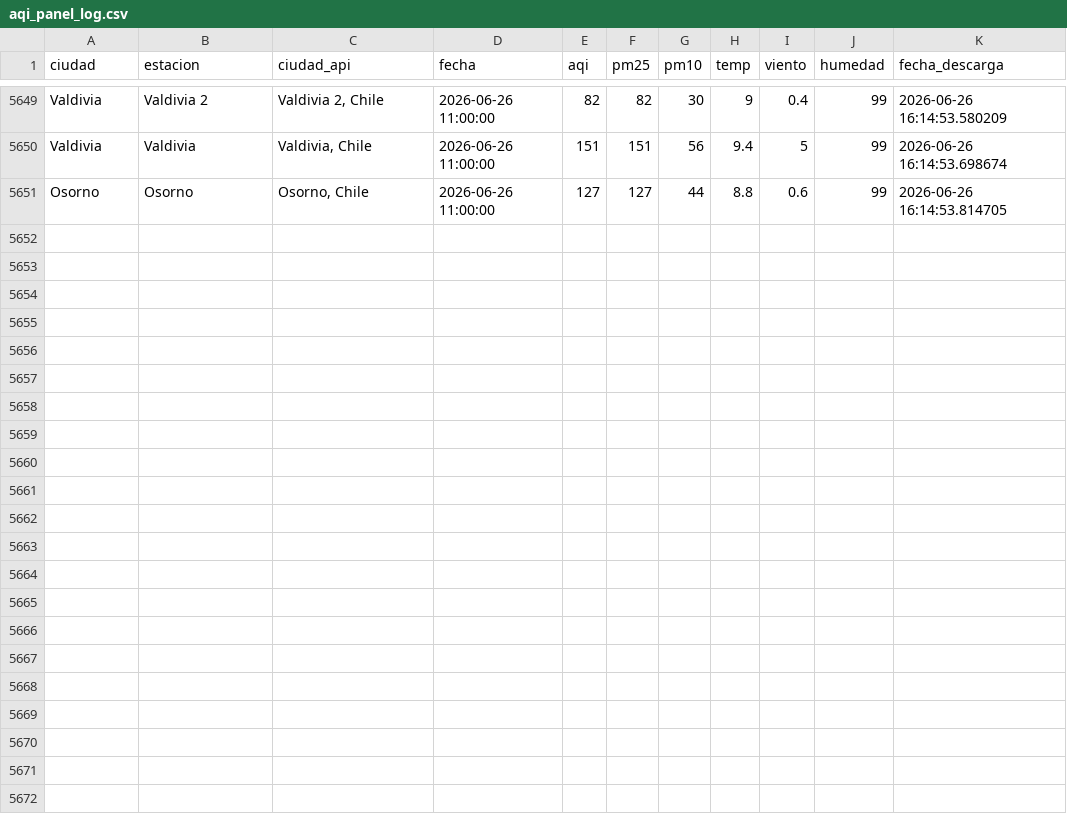
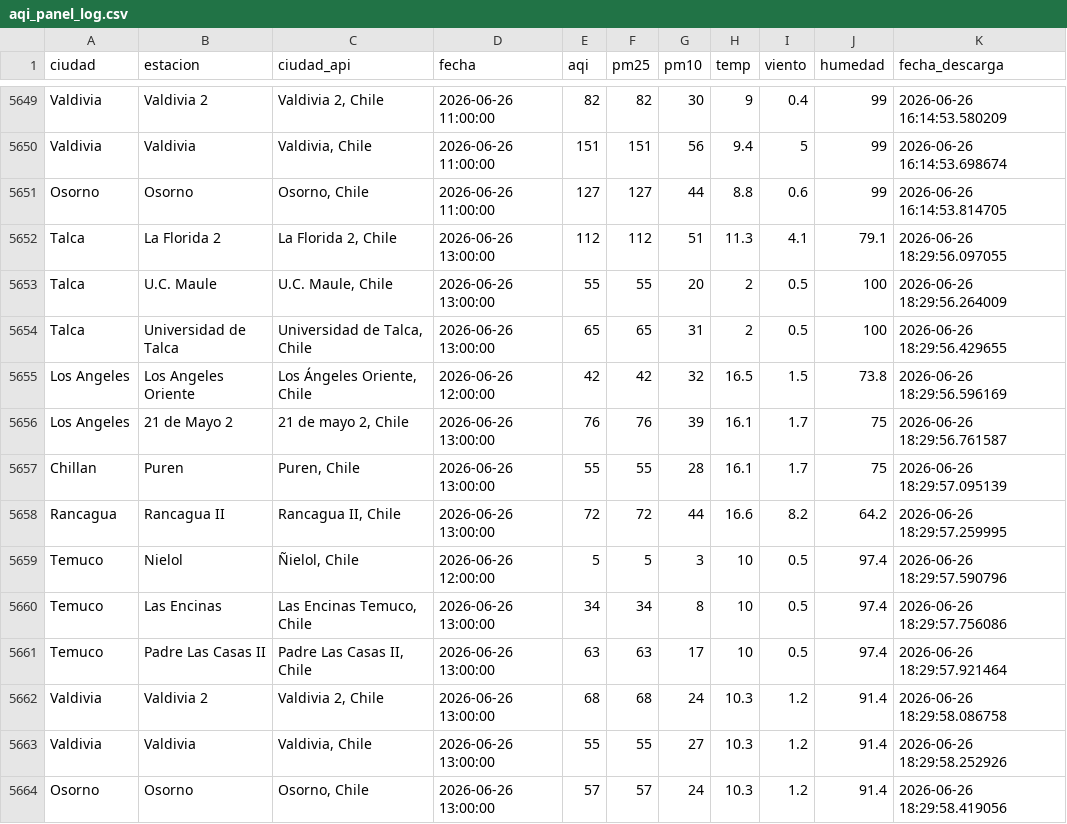
Before and after one commit to CConchaF/pm, a CSV file: data/aqi_panel_log.csv, drawn as a sheet; only a part is shown, gaps mark what is left out.

```diff
--- a/data/aqi_panel_log.csv
+++ b/data/aqi_panel_log.csv
@@ -5651 +5651,14 @@ Valdivia,Valdivia,"Valdivia, Chile",2026-06-26 11:00:00,151,151,56,9.4,5,99,2026
 Osorno,Osorno,"Osorno, Chile",2026-06-26 11:00:00,127,127,44,8.8,0.6,99,2026-06-26 16:14:53.814705
+Talca,La Florida 2,"La Florida 2, Chile",2026-06-26 13:00:00,112,112,51,11.3,4.1,79.1,2026-06-26 18:29:56.097055
+Talca,U.C. Maule,"U.C. Maule, Chile",2026-06-26 13:00:00,55,55,20,2,0.5,100,2026-06-26 18:29:56.264009
+Talca,Universidad de Talca,"Universidad de Talca, Chile",2026-06-26 13:00:00,65,65,31,2,0.5,100,2026-06-26 18:29:56.429655
+Los Angeles,Los Angeles Oriente,"Los Ángeles Oriente, Chile",2026-06-26 12:00:00,42,42,32,16.5,1.5,73.8,2026-06-26 18:29:56.596169
+Los Angeles,21 de Mayo 2,"21 de mayo 2, Chile",2026-06-26 13:00:00,76,76,39,16.1,1.7,75,2026-06-26 18:29:56.761587
+Chillan,Puren,"Puren, Chile",2026-06-26 13:00:00,55,55,28,16.1,1.7,75,2026-06-26 18:29:57.095139
+Rancagua,Rancagua II,"Rancagua II, Chile",2026-06-26 13:00:00,72,72,44,16.6,8.2,64.2,2026-06-26 18:29:57.259995
+Temuco,Nielol,"Ñielol, Chile",2026-06-26 12:00:00,5,5,3,10,0.5,97.4,2026-06-26 18:29:57.590796
+Temuco,Las Encinas,"Las Encinas Temuco, Chile",2026-06-26 13:00:00,34,34,8,10,0.5,97.4,2026-06-26 18:29:57.756086
+Temuco,Padre Las Casas II,"Padre Las Casas II, Chile",2026-06-26 13:00:00,63,63,17,10,0.5,97.4,2026-06-26 18:29:57.921464
+Valdivia,Valdivia 2,"Valdivia 2, Chile",2026-06-26 13:00:00,68,68,24,10.3,1.2,91.4,2026-06-26 18:29:58.086758
+Valdivia,Valdivia,"Valdivia, Chile",2026-06-26 13:00:00,55,55,27,10.3,1.2,91.4,2026-06-26 18:29:58.252926
+Osorno,Osorno,"Osorno, Chile",2026-06-26 13:00:00,57,57,24,10.3,1.2,91.4,2026-06-26 18:29:58.419056
```
